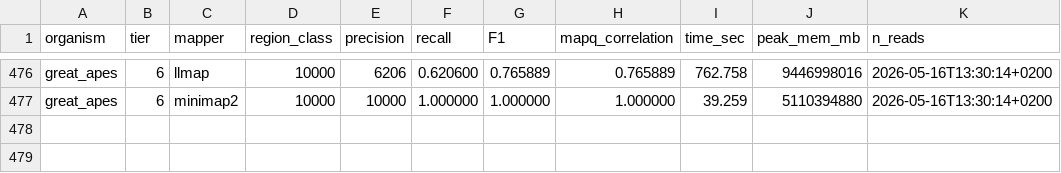
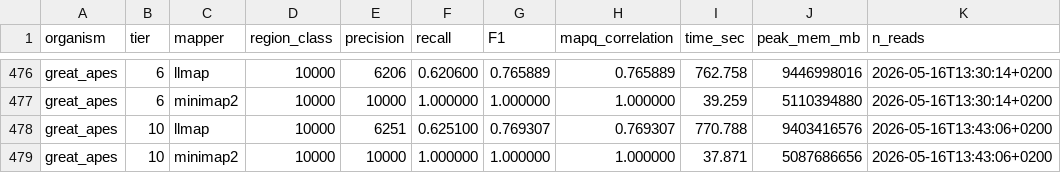
Before and after one commit to schlein-lab/LLmap, a TSV file: benchmarks/scoreboard.tsv, drawn as a sheet; only a part is shown, gaps mark what is left out; the diff names each change by its address in the sheet, - before the commit and + after, or states it on an @@ line.

```diff
--- a/benchmarks/scoreboard.tsv
+++ b/benchmarks/scoreboard.tsv
+row 478: great_apes | 10 | llmap | 10000 | 6251 | 0.625100 | 0.769307 | 0.769307 | 770.788 | 9403416576 | 2026-05-16T13:43:06+0200
+row 479: great_apes | 10 | minimap2 | 10000 | 10000 | 1.000000 | 1.000000 | 1.000000 | 37.871 | 5087686656 | 2026-05-16T13:43:06+0200
```
Also changed, not shown: 2 other files.
